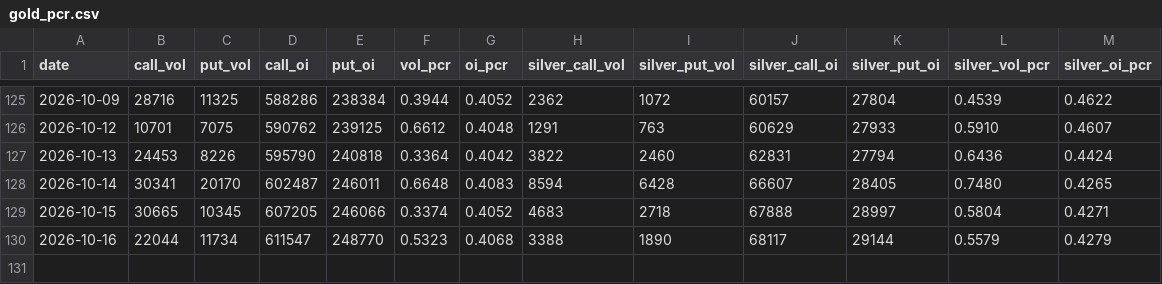
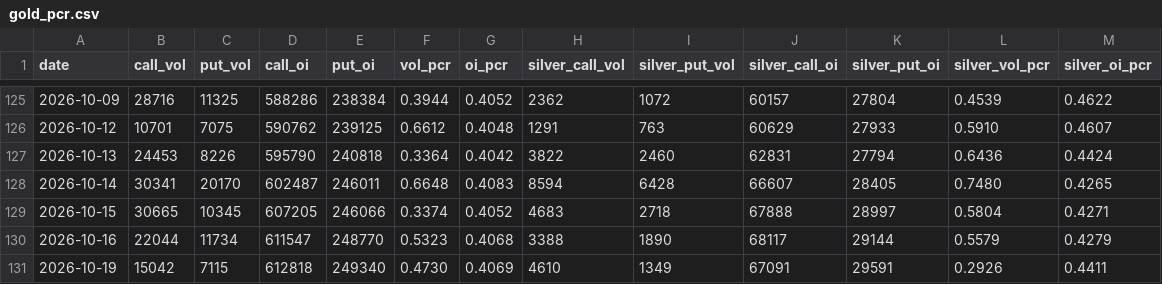
Before and after one commit to Allenvip1/G-P-C-R, a CSV file: data/gold_pcr.csv, drawn as a sheet; only a part is shown, gaps mark what is left out; the diff names each change by its address in the sheet, - before the commit and + after, or states it on an @@ line.

```diff
--- a/data/gold_pcr.csv
+++ b/data/gold_pcr.csv
+row 131: 2026-10-19 | 15042 | 7115 | 612818 | 249340 | 0.4730 | 0.4069 | 4610 | 1349 | 67091 | 29591 | 0.2926 | 0.4411
```
Also changed, not shown: data/by_expiry.csv, data/price_gold.csv, 2 other files.
